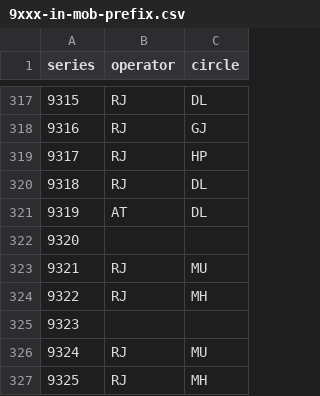
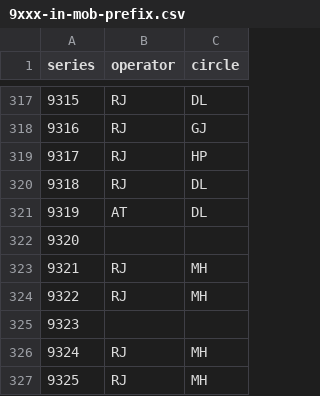
Before and after one commit to hstsethi/in-mob-prefix, a CSV file: data/9xxx-in-mob-prefix.csv, drawn as a sheet; only a part is shown, gaps mark what is left out; the diff covers the shown part only.

```diff
--- a/data/9xxx-in-mob-prefix.csv
+++ b/data/9xxx-in-mob-prefix.csv
@@ -322,6 +322,6 @@ series,operator,circle
 9320,,
-9321,RJ,MU
+9321,RJ,MH
 9322,RJ,MH
 9323,,
-9324,RJ,MU
+9324,RJ,MH
 9325,RJ,MH
```
Also changed, not shown: 47 edited cells elsewhere in this file, data/6xxx-in-mob-prefix.csv, data/7xxx-in-mob-prefix.csv, 5 other files.
